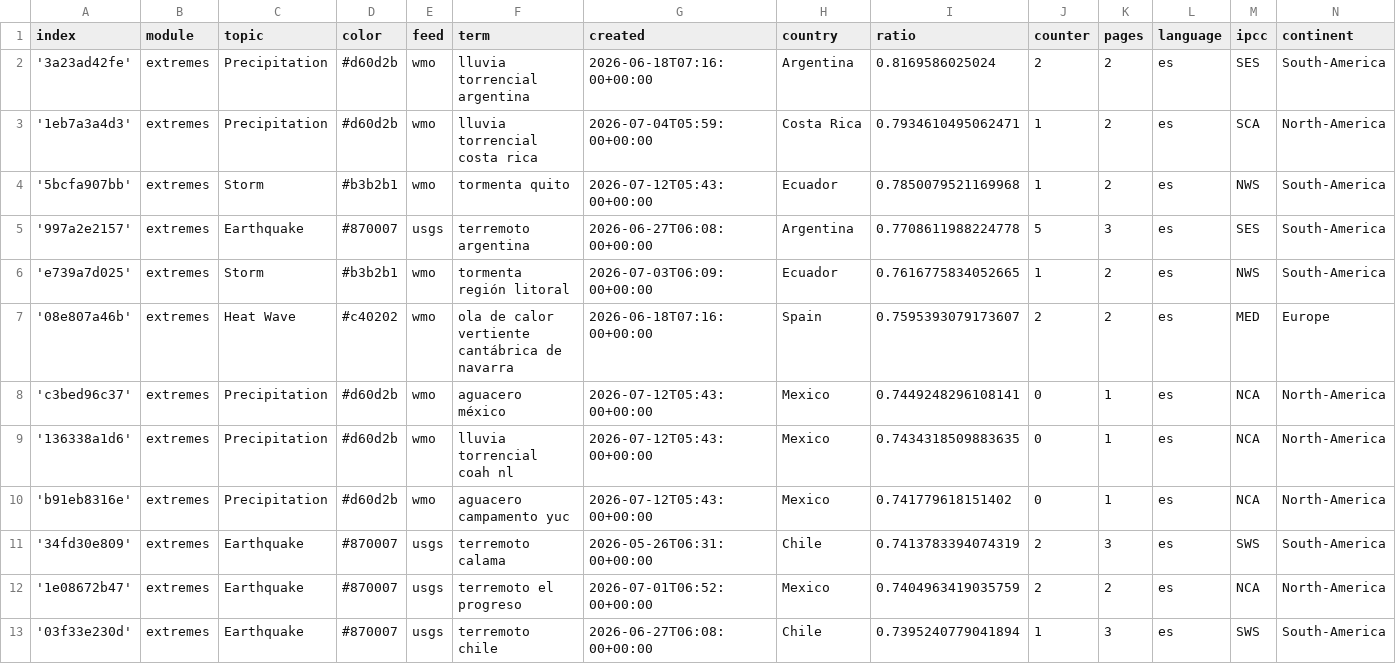
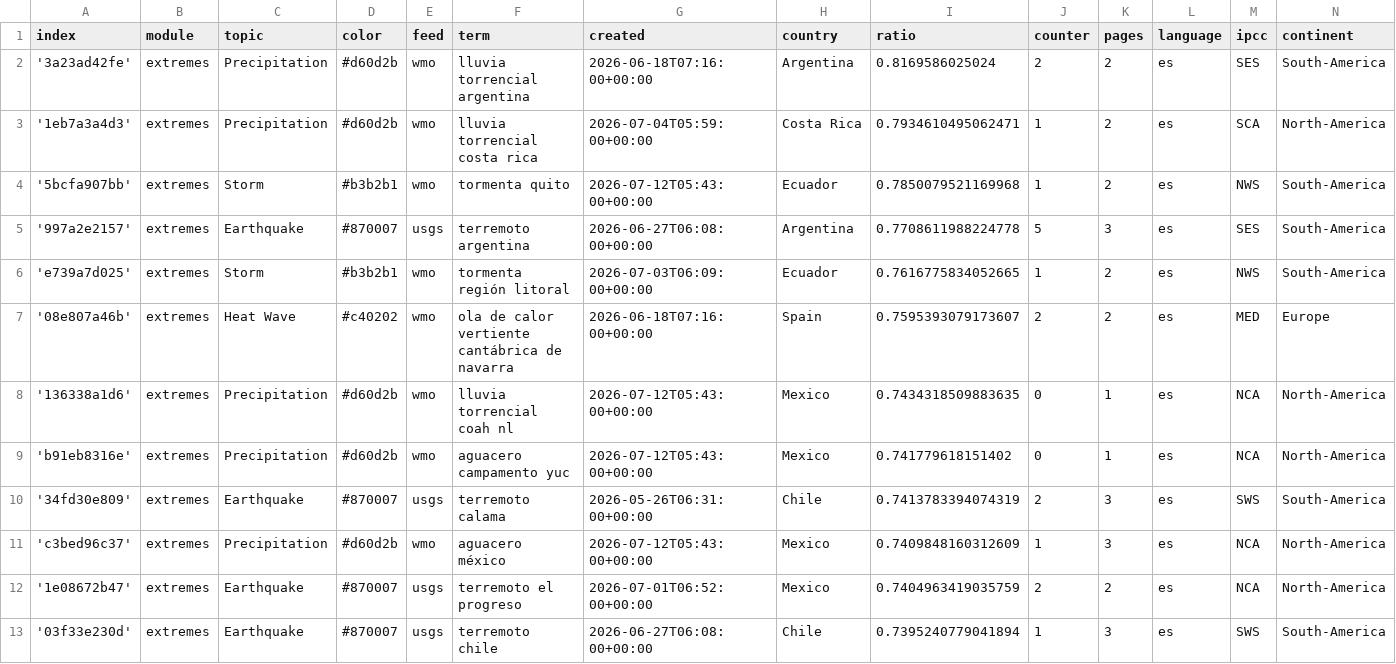
Before and after one commit to jannikdo28-news/spanishExtremes, a CSV file: terms.csv, drawn as a sheet; only a part is shown; removed rows and columns are numbered as before the commit, all else as after; the diff names each change by its address in the sheet, - before the commit and + after, or states it on an @@ line.

```diff
--- a/terms.csv
+++ b/terms.csv
-row 8: 'c3bed96c37' | extremes | Precipitation | #d60d2b | wmo | aguacero méxico | 2026-07-12T05:43:00+00:00 | Mexico | 0.7449248296108141 | 0 | 1 | es | NCA | North-America
+row 11: 'c3bed96c37' | extremes | Precipitation | #d60d2b | wmo | aguacero méxico | 2026-07-12T05:43:00+00:00 | Mexico | 0.7409848160312609 | 1 | 3 | es | NCA | North-America
```
Also changed, not shown: 1 other file.
